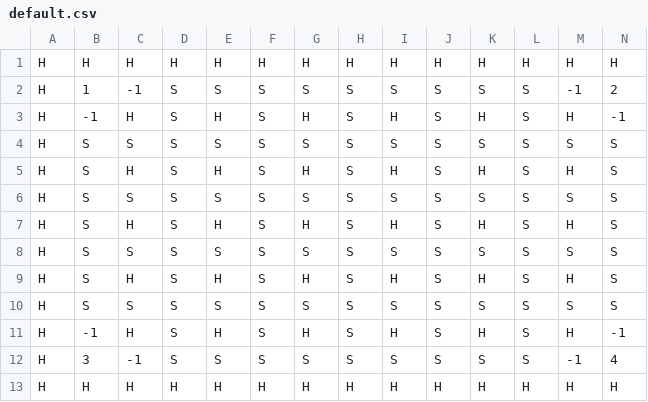
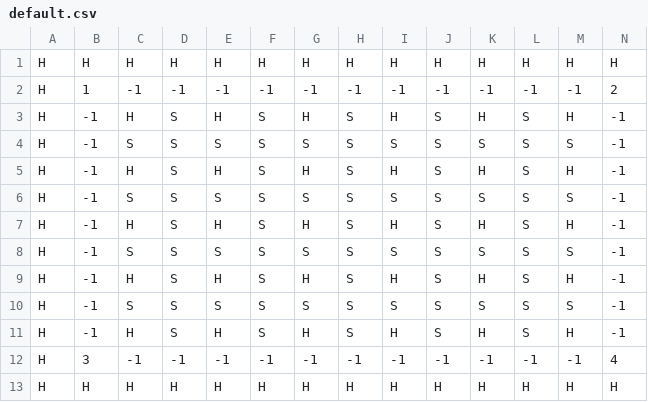
Before and after one commit to blai30/bomberman-java, a CSV file: bomberman/src/main/resources/default.csv, drawn as a sheet; only a part is shown; removed rows and columns are numbered as before the commit, all else as after; rows hold the shown columns only; the diff names each change by its address in the sheet, - before the commit and + after, or states it on an @@ line.

```diff
--- a/bomberman/src/main/resources/default.csv
+++ b/bomberman/src/main/resources/default.csv
-D2: S
+D2: -1
-E2: S
+E2: -1
-F2: S
+F2: -1
-G2: S
+G2: -1
-H2: S
+H2: -1
-I2: S
+I2: -1
-J2: S
+J2: -1
-K2: S
+K2: -1
-L2: S
+L2: -1
-B4: S
+B4: -1
-N4: S
+N4: -1
-row 5: H | S | H | S | H | S | H | S | H | S | H | S | H | S
-row 6: H | S | S | S | S | S | S | S | S | S | S | S | S | S
-row 7: H | S | H | S | H | S | H | S | H | S | H | S | H | S
-row 8: H | S | S | S | S | S | S | S | S | S | S | S | S | S
-row 9: H | S | H | S | H | S | H | S | H | S | H | S | H | S
-row 10: H | S | S | S | S | S | S | S | S | S | S | S | S | S
-B6: 3
+B6: -1
-C6: -1
+C6: S
-M6: -1
+M6: S
-N6: 4
+N6: -1
+row 7: H | -1 | H | S | H | S | H | S | H | S | H | S | H | -1
+row 8: H | -1 | S | S | S | S | S | S | S | S | S | S | S | -1
+row 9: H | -1 | H | S | H | S | H | S | H | S | H | S | H | -1
+row 10: H | -1 | S | S | S | S | S | S | S | S | S | S | S | -1
+row 11: H | -1 | H | S | H | S | H | S | H | S | H | S | H | -1
+row 12: H | 3 | -1 | -1 | -1 | -1 | -1 | -1 | -1 | -1 | -1 | -1 | -1 | 4
```
Also changed, not shown: 3 other files.
